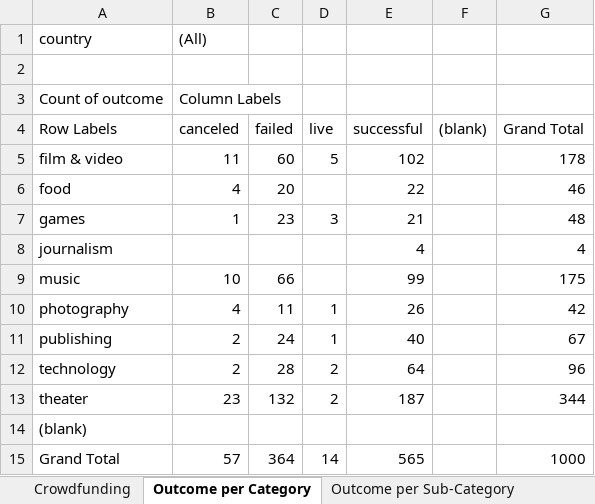
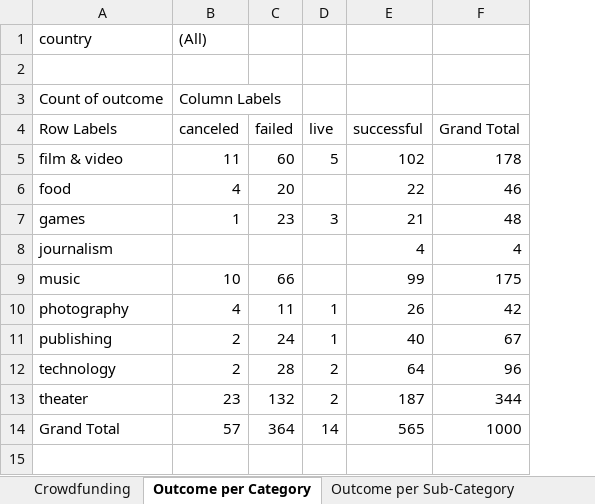
Before and after one commit to rwoodill/excel-challenge, an Excel workbook: Starter/CrowdfundingBook.xlsx, sheet Outcome per Category, drawn as a sheet; values as stored, in another font and other column widths than the file's, no borders; charts and pictures not drawn; the diff names each change by its address in the sheet, - before the commit and + after, or states it on an @@ line.

Commit message:
outcomes based on launch date

```diff
--- a/Starter/CrowdfundingBook.xlsx (sheet Outcome per Category)
+++ b/Starter/CrowdfundingBook.xlsx (sheet Outcome per Category)
-column F ((blank)), empty
-row 14: (blank)
```
Also changed, not shown: sheet Outcome per Sub-Category, sheet Crowdfunding, other sheet tabs, charts or pictures, 1 other file.
